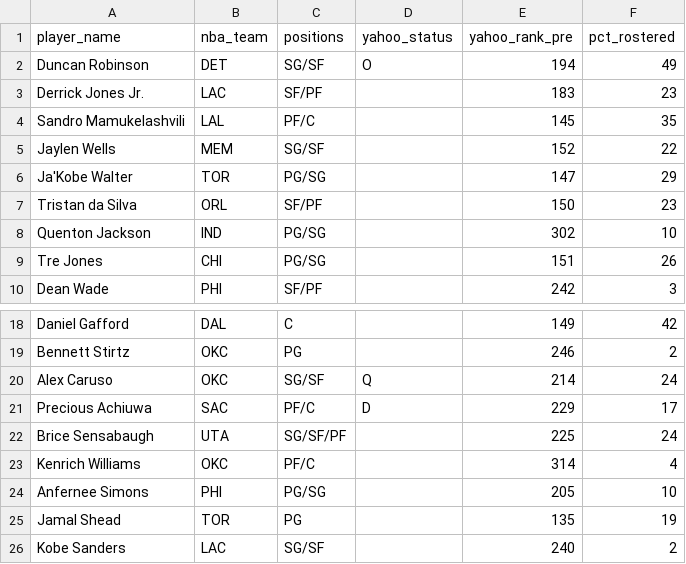
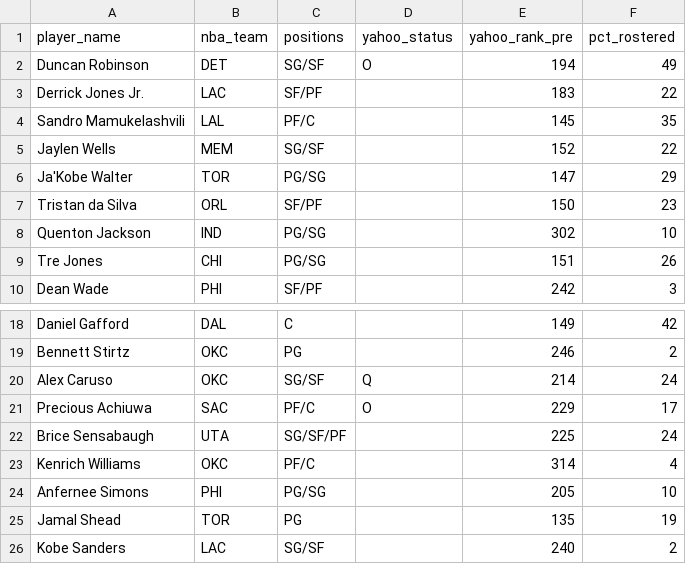
Before and after one commit to chamberneezy/fantasy, a CSV file: data/season/free_agents.csv, drawn as a sheet; only a part is shown, gaps mark what is left out.

Commit message:
Yahoo read on gw 2026-11-20T23:05

```diff
--- a/data/season/free_agents.csv
+++ b/data/season/free_agents.csv
@@ -2,3 +2,3 @@ player_name,nba_team,positions,yahoo_status,yahoo_rank_pre,pct_rostered
 Duncan Robinson,DET,SG/SF,O,194,49
-Derrick Jones Jr.,LAC,SF/PF,,183,23
+Derrick Jones Jr.,LAC,SF/PF,,183,22
 Sandro Mamukelashvili,LAL,PF/C,,145,35
@@ -20,3 +20,3 @@ Bennett Stirtz,OKC,PG,,246,2
 Alex Caruso,OKC,SG/SF,Q,214,24
-Precious Achiuwa,SAC,PF/C,D,229,17
+Precious Achiuwa,SAC,PF/C,O,229,17
 Brice Sensabaugh,UTA,SG/SF/PF,,225,24
```
Also changed, not shown: data/season/league_rosters.csv.
